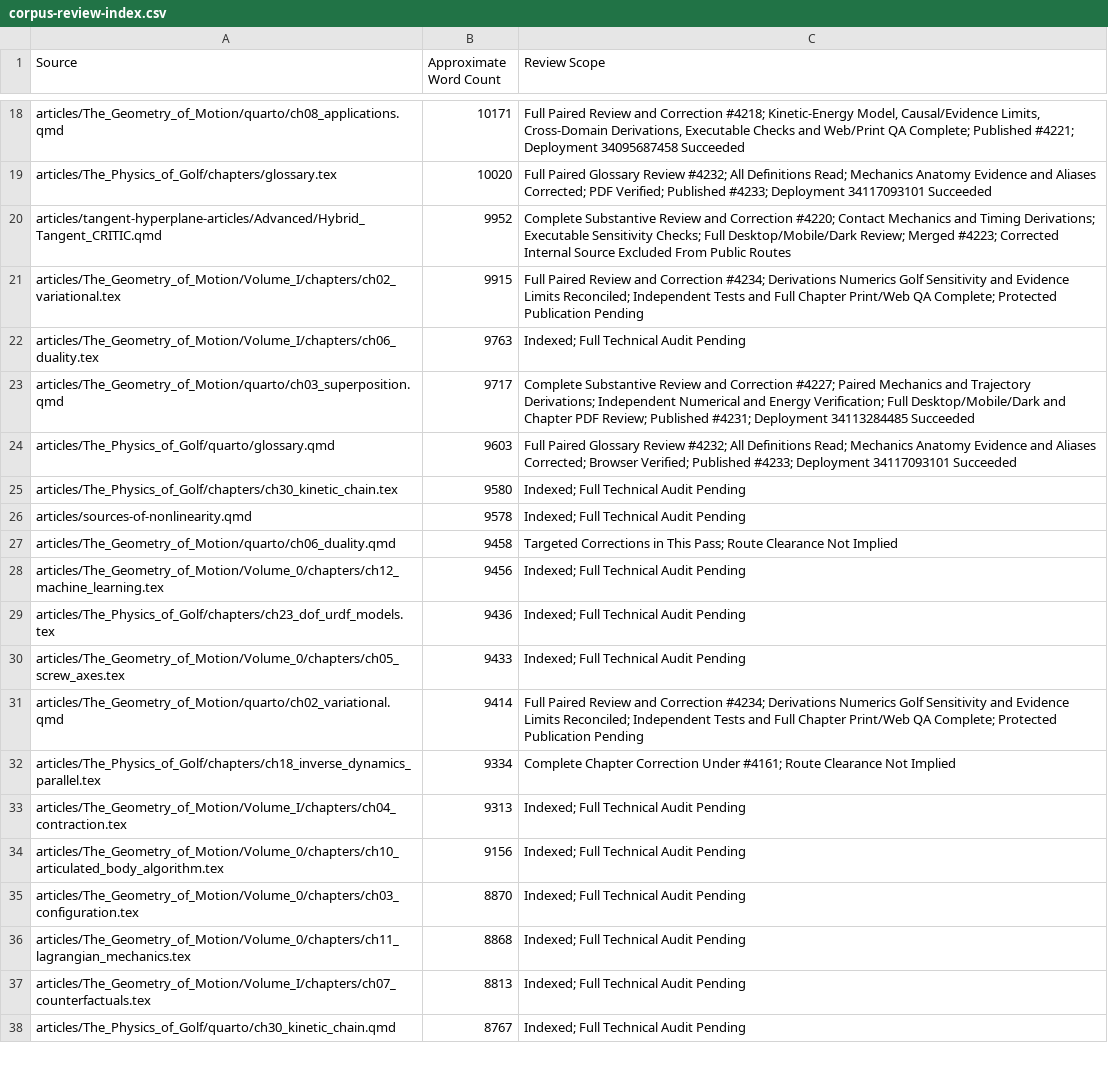
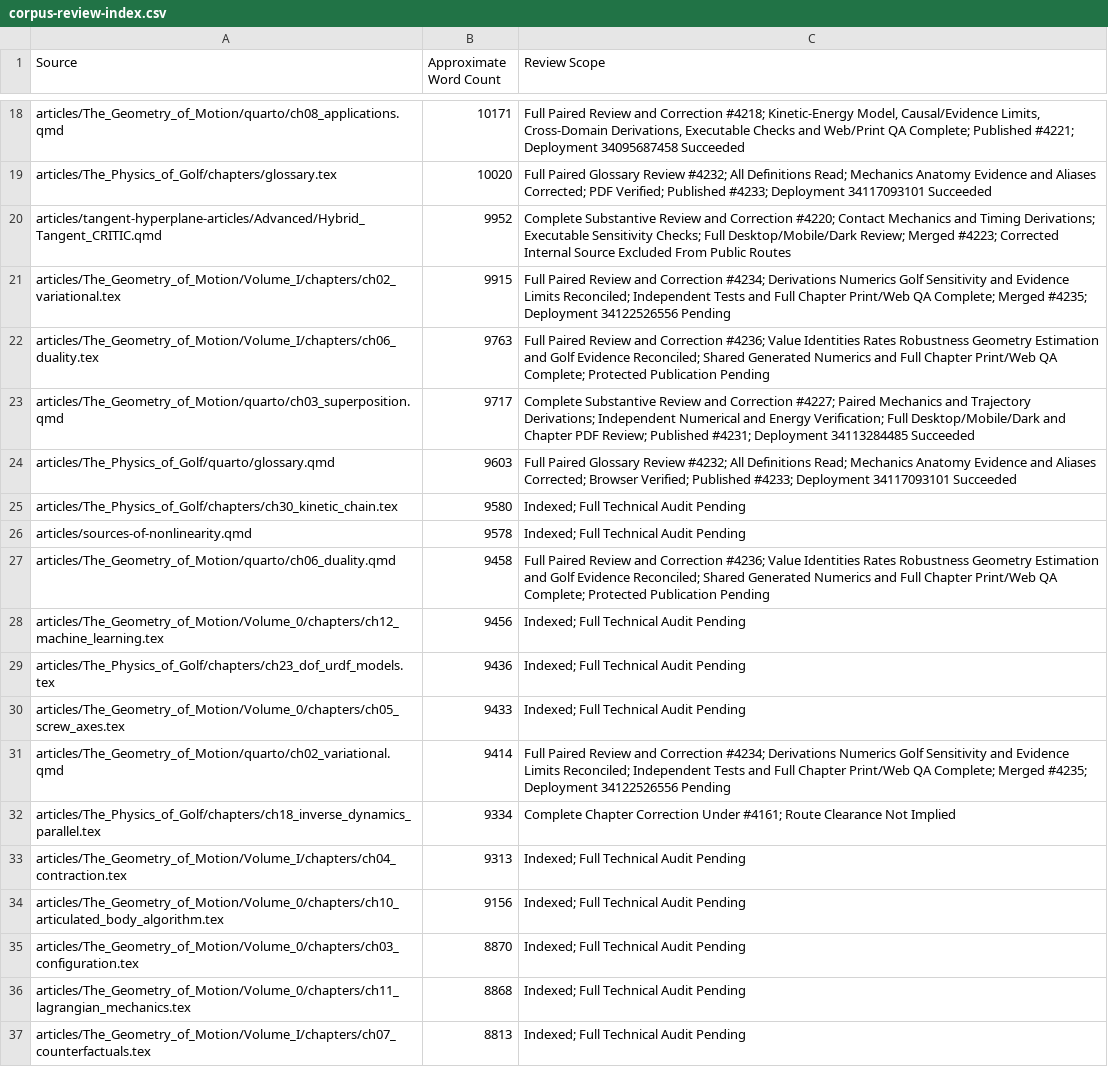
Before and after one commit to D-sorganization/AffineDrift, a CSV file: docs/development/technical-review/corpus-review-index.csv, drawn as a sheet; only a part is shown, gaps mark what is left out; the shorter side is filled out with more unchanged rows.

```diff
--- a/docs/development/technical-review/corpus-review-index.csv
+++ b/docs/development/technical-review/corpus-review-index.csv
@@ -20,4 +20,4 @@ articles/The_Physics_of_Golf/chapters/glossary.tex,10020,Full Paired Glossary Re
 articles/tangent-hyperplane-articles/Advanced/Hybrid_Tangent_CRITIC.qmd,9952,Complete Substantive Review and Correction #4220; Contact Mechanics and Timing Derivations; Executable Sensitivity Checks; Full Desktop/Mobile/Dark Review; Merged #4223; Corrected Internal Source Excluded From Public Routes
-articles/The_Geometry_of_Motion/Volume_I/chapters/ch02_variational.tex,9915,Full Paired Review and Correction #4234; Derivations Numerics Golf Sensitivity and Evidence Limits Reconciled; Independent Tests and Full Chapter Print/Web QA Complete; Protected Publication Pending
-articles/The_Geometry_of_Motion/Volume_I/chapters/ch06_duality.tex,9763,Indexed; Full Technical Audit Pending
+articles/The_Geometry_of_Motion/Volume_I/chapters/ch02_variational.tex,9915,Full Paired Review and Correction #4234; Derivations Numerics Golf Sensitivity and Evidence Limits Reconciled; Independent Tests and Full Chapter Print/Web QA Complete; Merged #4235; Deployment 34122526556 Pending
+articles/The_Geometry_of_Motion/Volume_I/chapters/ch06_duality.tex,9763,Full Paired Review and Correction #4236; Value Identities Rates Robustness Geometry Estimation and Golf Evidence Reconciled; Shared Generated Numerics and Full Chapter Print/Web QA Complete; Protected Publication Pending
 articles/The_Geometry_of_Motion/quarto/ch03_superposition.qmd,9717,Complete Substantive Review and Correction #4227; Paired Mechanics and Trajectory Derivations; Independent Numerical and Energy Verification; Full Desktop/Mobile/Dark and Chapter PDF Review; Published #4231; Deployment 34113284485 Succeeded
@@ -26,3 +26,3 @@ articles/The_Physics_of_Golf/chapters/ch30_kinetic_chain.tex,9580,Indexed; Full
 articles/sources-of-nonlinearity.qmd,9578,Indexed; Full Technical Audit Pending
-articles/The_Geometry_of_Motion/quarto/ch06_duality.qmd,9458,Targeted Corrections in This Pass; Route Clearance Not Implied
+articles/The_Geometry_of_Motion/quarto/ch06_duality.qmd,9458,Full Paired Review and Correction #4236; Value Identities Rates Robustness Geometry Estimation and Golf Evidence Reconciled; Shared Generated Numerics and Full Chapter Print/Web QA Complete; Protected Publication Pending
 articles/The_Geometry_of_Motion/Volume_0/chapters/ch12_machine_learning.tex,9456,Indexed; Full Technical Audit Pending
@@ -30,3 +30,3 @@ articles/The_Physics_of_Golf/chapters/ch23_dof_urdf_models.tex,9436,Indexed; Ful
 articles/The_Geometry_of_Motion/Volume_0/chapters/ch05_screw_axes.tex,9433,Indexed; Full Technical Audit Pending
-articles/The_Geometry_of_Motion/quarto/ch02_variational.qmd,9414,Full Paired Review and Correction #4234; Derivations Numerics Golf Sensitivity and Evidence Limits Reconciled; Independent Tests and Full Chapter Print/Web QA Complete; Protected Publication Pending
+articles/The_Geometry_of_Motion/quarto/ch02_variational.qmd,9414,Full Paired Review and Correction #4234; Derivations Numerics Golf Sensitivity and Evidence Limits Reconciled; Independent Tests and Full Chapter Print/Web QA Complete; Merged #4235; Deployment 34122526556 Pending
 articles/The_Physics_of_Golf/chapters/ch18_inverse_dynamics_parallel.tex,9334,Complete Chapter Correction Under #4161; Route Clearance Not Implied
```
Also changed, not shown: 11 other files.
